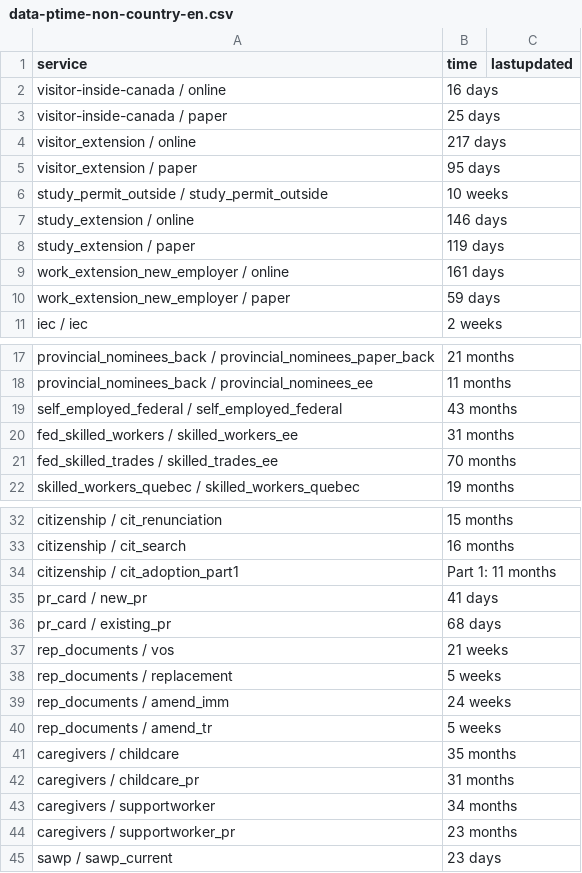
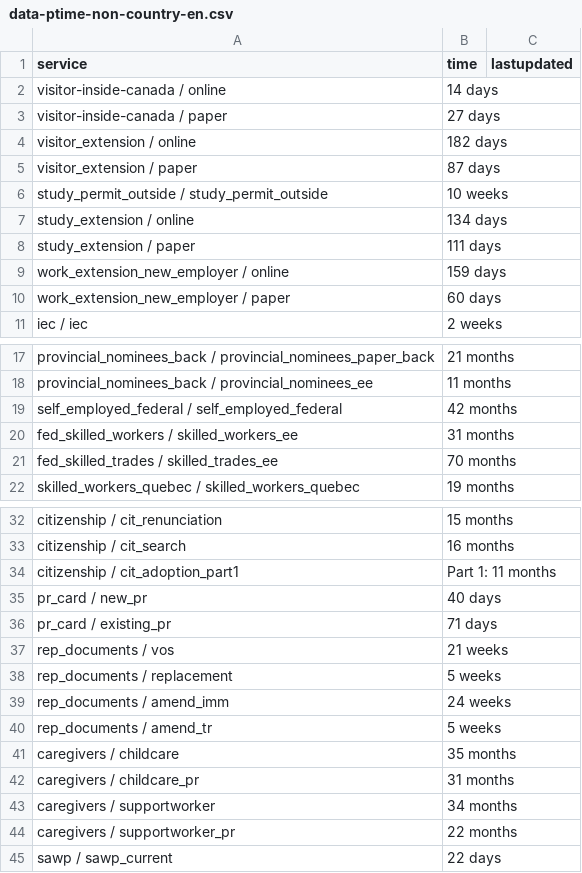
Before and after one commit to suhaibmujahid/cic-processing-times, a CSV file: data-ptime-non-country-en.csv, drawn as a sheet; only a part is shown, gaps mark what is left out.

Commit message:
Flat: latest data (2023-02-24T00:23:08.860Z) {   "date": "2023-02-24T00:23:08.860Z",   "files": [     {       "name": "data-ptime-en.csv",       "deltaBytes": -1,       "source": "https://www.canada.ca/content/dam/ircc/documents/json/data-ptime-en.json"     },     {       "name": "data-ptime-en.json",       "deltaBytes": -3,       "source": "https://www.canada.ca/content/dam/ircc/documents/json/data-ptime-en.json"     },     {       "name": "formatted-data-ptime-en.csv",       "deltaBytes": -1,       "source": "https://www.canada.ca/content/dam/ircc/documents/json/data-ptime-en.json"     },     {       "name": "formatted-selected-countries-data-ptime-en.csv",       "deltaBytes": 0,       "source": "https://www.canada.ca/content/dam/ircc/documents/json/data-ptime-en.json"     },     {       "name": "data-ptime-non-country-en.csv",       "deltaBytes": 0,       "source": "https://www.canada.ca/content/dam/ircc/documents/json/data-ptime-non-country-en.json"     },     {       "name": "data-ptime-non-country-en.json",       "deltaBytes": 0,       "source": "https://www.canada.ca/content/dam/ircc/documents/json/data-ptime-non-country-en.json"     }   ] }

```diff
--- a/data-ptime-non-country-en.csv
+++ b/data-ptime-non-country-en.csv
@@ -1,11 +1,11 @@
 service,time,lastupdated
-visitor-inside-canada / online,16 days,
-visitor-inside-canada / paper,25 days,
-visitor_extension / online,217 days,
-visitor_extension / paper,95 days,
+visitor-inside-canada / online,14 days,
+visitor-inside-canada / paper,27 days,
+visitor_extension / online,182 days,
+visitor_extension / paper,87 days,
 study_permit_outside / study_permit_outside,10 weeks,
-study_extension / online,146 days,
-study_extension / paper,119 days,
-work_extension_new_employer / online,161 days,
-work_extension_new_employer / paper,59 days,
+study_extension / online,134 days,
+study_extension / paper,111 days,
+work_extension_new_employer / online,159 days,
+work_extension_new_employer / paper,60 days,
 iec / iec,2 weeks,
@@ -18,3 +18,3 @@ provincial_nominees_back / provincial_nominees_paper_back,21 months,
 provincial_nominees_back / provincial_nominees_ee,11 months,
-self_employed_federal / self_employed_federal,43 months,
+self_employed_federal / self_employed_federal,42 months,
 fed_skilled_workers / skilled_workers_ee,31 months,
@@ -34,4 +34,4 @@ citizenship / cit_search,16 months,
 citizenship / cit_adoption_part1,Part 1: 11 months,
-pr_card / new_pr,41 days,
-pr_card / existing_pr,68 days,
+pr_card / new_pr,40 days,
+pr_card / existing_pr,71 days,
 rep_documents / vos,21 weeks,
@@ -43,3 +43,3 @@ caregivers / childcare_pr,31 months,
 caregivers / supportworker,34 months,
-caregivers / supportworker_pr,23 months,
-sawp / sawp_current,23 days,
+caregivers / supportworker_pr,22 months,
+sawp / sawp_current,22 days,
```
Also changed, not shown: data-ptime-en.csv, formatted-data-ptime-en.csv, 3 other files.
